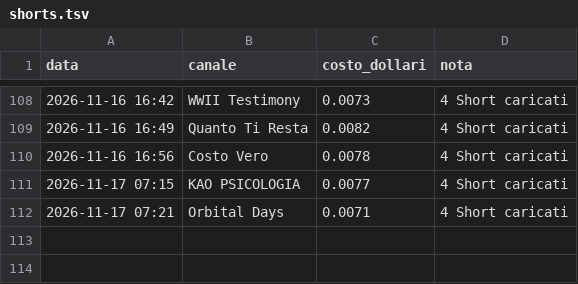
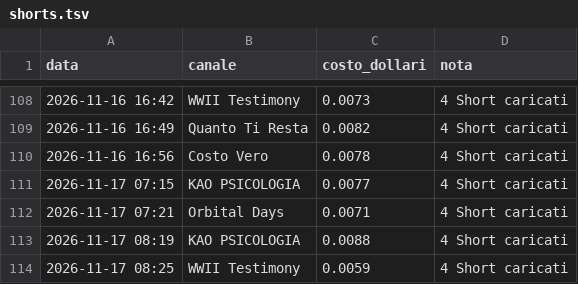
Before and after one commit to gggweb23-gif/ambience, a TSV file: coach/costi/shorts.tsv, drawn as a sheet; only a part is shown, gaps mark what is left out.

Commit message:
Costi Short

```diff
--- a/coach/costi/shorts.tsv
+++ b/coach/costi/shorts.tsv
@@ -112 +112,3 @@ data	canale	costo_dollari	nota
 2026-11-17 07:21	Orbital Days	0.0071	4 Short caricati
+2026-11-17 08:19	KAO PSICOLOGIA	0.0088	4 Short caricati
+2026-11-17 08:25	WWII Testimony	0.0059	4 Short caricati
```
